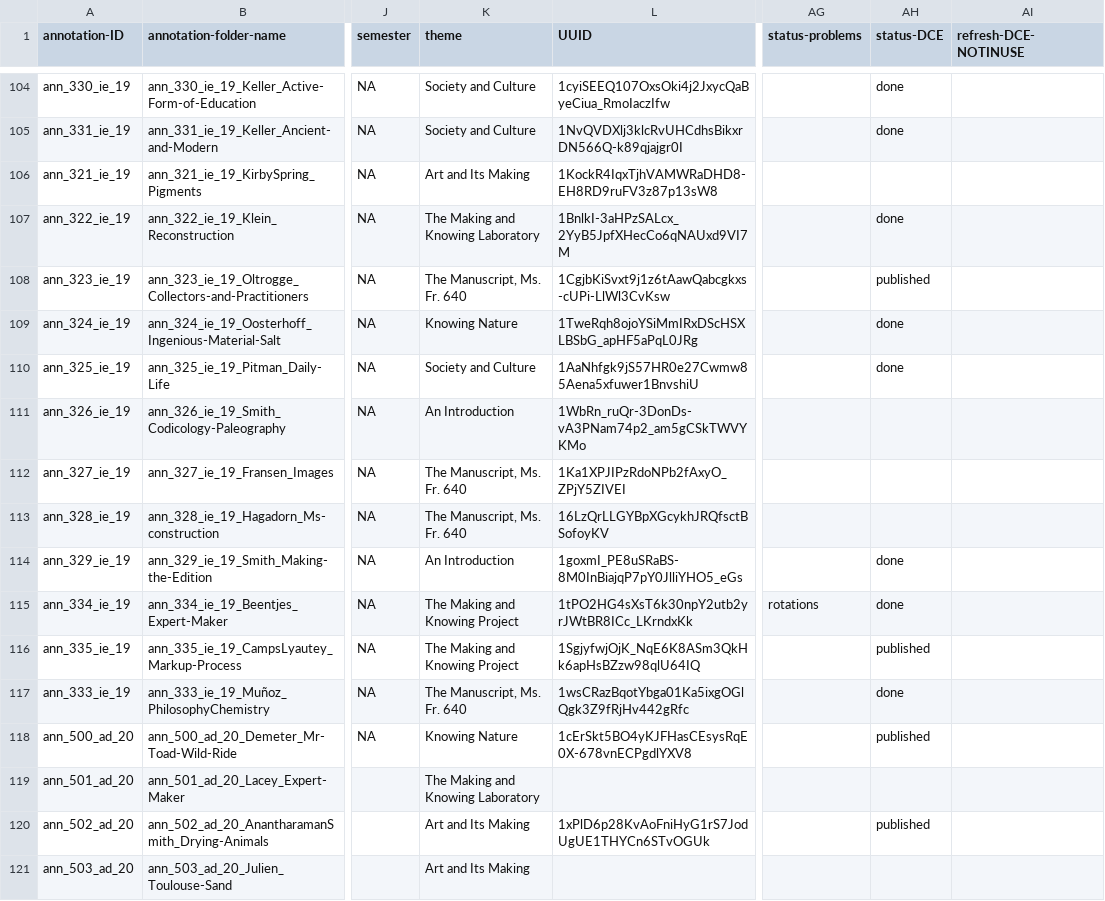
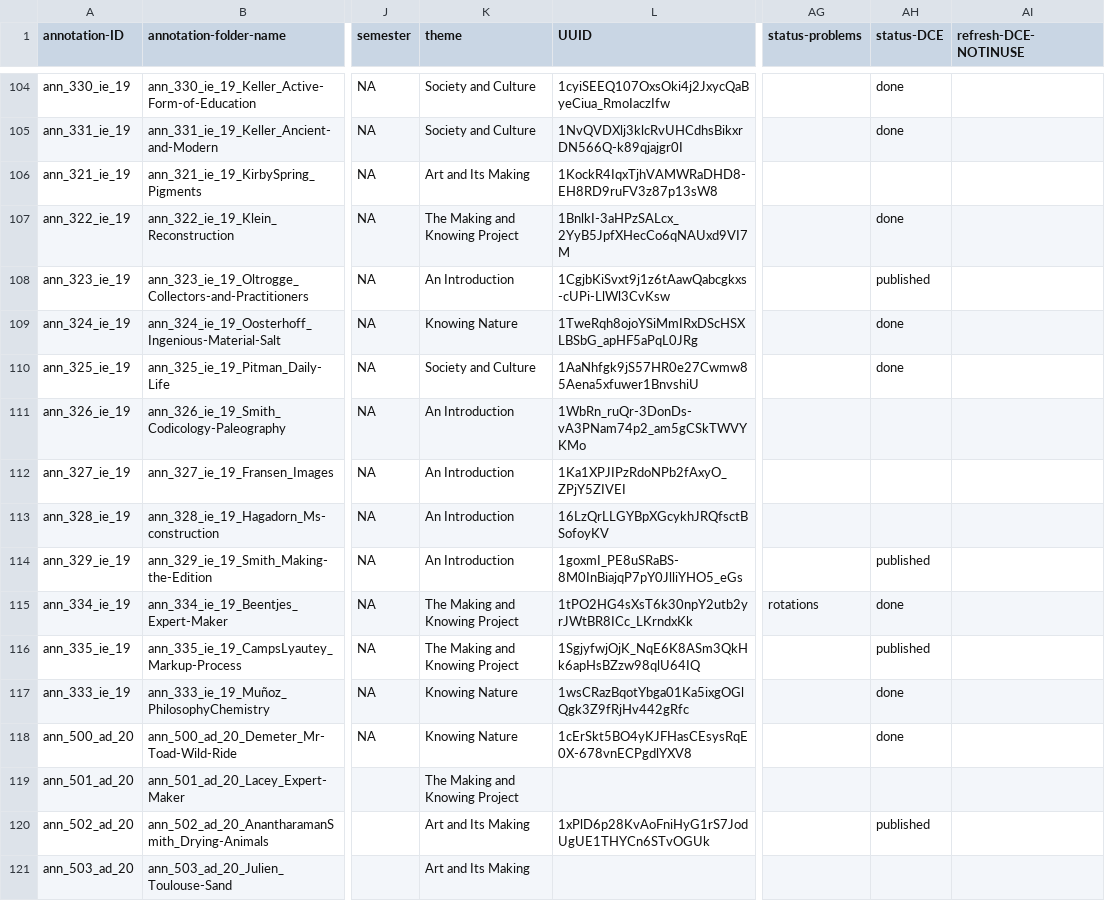
Before and after one commit to cu-mkp/m-k-manuscript-data, a CSV file: metadata/annotation-metadata.csv, drawn as a sheet; only a part is shown, gaps mark what is left out; the diff covers the shown part only; the diff names each change by its address in the sheet, - before the commit and + after, or states it on an @@ line.

```diff
--- a/metadata/annotation-metadata.csv
+++ b/metadata/annotation-metadata.csv
-K107 (theme): The Making and Knowing Laboratory
+K107 (theme): The Making and Knowing Project
-K108 (theme): The Manuscript, Ms. Fr. 640
+K108 (theme): An Introduction
-K112:K113 (theme): The Manuscript, Ms. Fr. 640
+K112:K113 (theme): An Introduction
-AH114 (status-DCE): done
+AH114 (status-DCE): published
-K117 (theme): The Manuscript, Ms. Fr. 640
+K117 (theme): Knowing Nature
-AH118 (status-DCE): published
+AH118 (status-DCE): done
-K119 (theme): The Making and Knowing Laboratory
+K119 (theme): The Making and Knowing Project
```
Also changed, not shown: 1 added row and 38 edited cells elsewhere in this file, metadata/authors.csv.
